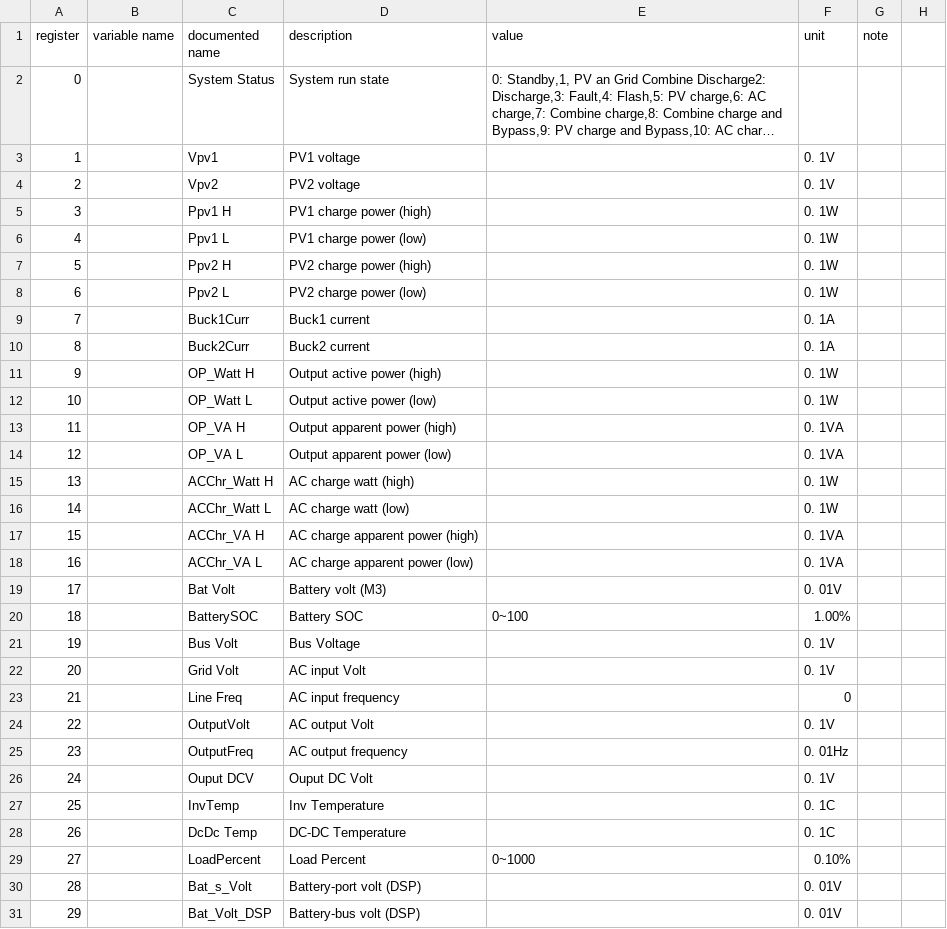
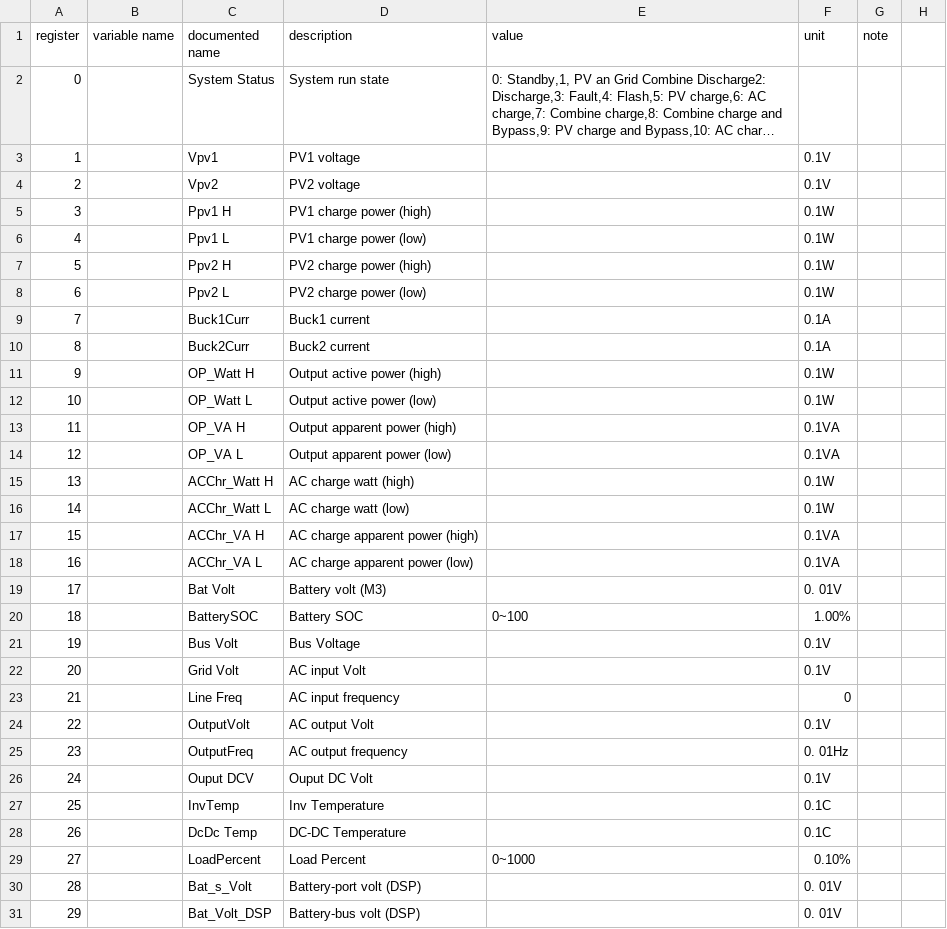
Before and after one commit to yNosGR/PythonProtocolGateway, a CSV file: protocols/v0.14.input_registry_map.csv, drawn as a sheet; only a part is shown; long unchanged cells end in …; the diff covers the shown part only; the diff names each change by its address in the sheet, - before the commit and + after, or states it on an @@ line.

Commit message:
fix units

```diff
--- a/protocols/v0.14.input_registry_map.csv
+++ b/protocols/v0.14.input_registry_map.csv
-F3:F4 (unit): 0. 1V
+F3:F4 (unit): 0.1V
-F5:F8 (unit): 0. 1W
+F5:F8 (unit): 0.1W
-F9:F10 (unit): 0. 1A
+F9:F10 (unit): 0.1A
-F11:F12 (unit): 0. 1W
+F11:F12 (unit): 0.1W
-F13:F14 (unit): 0. 1VA
+F13:F14 (unit): 0.1VA
-F15:F16 (unit): 0. 1W
+F15:F16 (unit): 0.1W
-F17:F18 (unit): 0. 1VA
+F17:F18 (unit): 0.1VA
-F21:F22 (unit): 0. 1V
+F21:F22 (unit): 0.1V
-F24 (unit): 0. 1V
+F24 (unit): 0.1V
-F26 (unit): 0. 1V
+F26 (unit): 0.1V
-F27:F28 (unit): 0. 1C
+F27:F28 (unit): 0.1C
```
Also changed, not shown: 27 edited cells elsewhere in this file, 2 other files.
